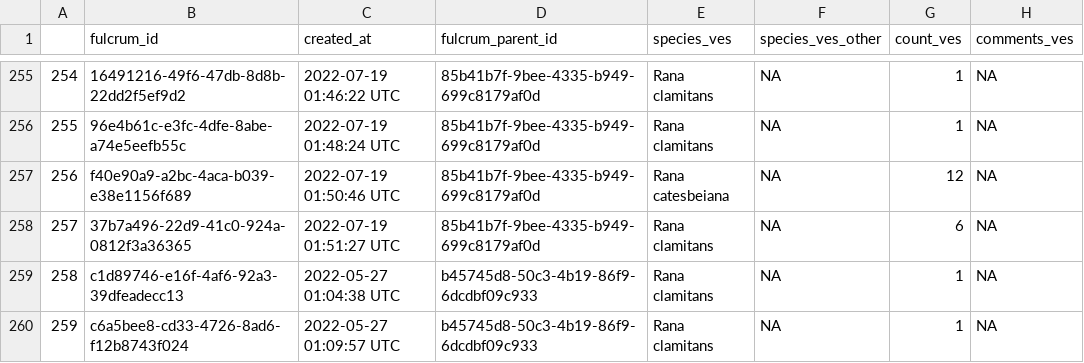
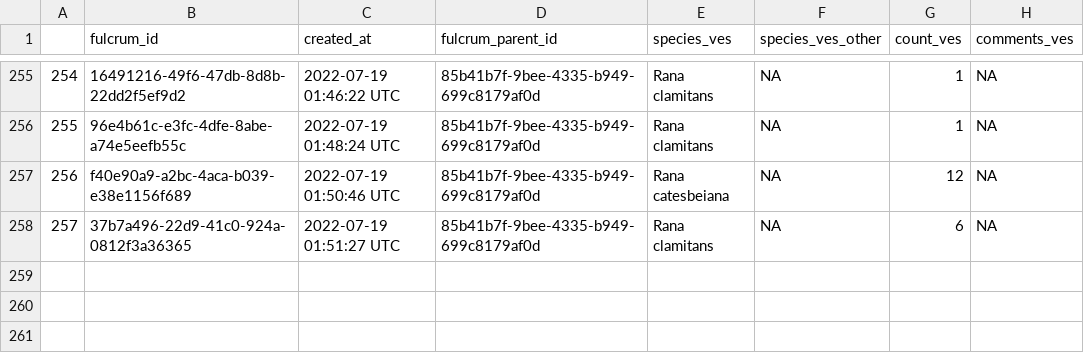
Before and after one commit to brandonhoenig/PA-FulcrumData, a CSV file: Output/Munged_data/munged_VisualEncounter_Survey_Repeatable.csv, drawn as a sheet; only a part is shown, gaps mark what is left out; the diff names each change by its address in the sheet, - before the commit and + after, or states it on an @@ line.

```diff
--- a/Output/Munged_data/munged_VisualEncounter_Survey_Repeatable.csv
+++ b/Output/Munged_data/munged_VisualEncounter_Survey_Repeatable.csv
-row 259: 258 | c1d89746-e16f-4af6-92a3-39dfeadecc13 | 2022-05-27 01:04:38 UTC | b45745d8-50c3-4b19-86f9-6dcdbf09c933 | Rana clamitans | NA | 1 | NA
-row 260: 259 | c6a5bee8-cd33-4726-8ad6-f12b8743f024 | 2022-05-27 01:09:57 UTC | b45745d8-50c3-4b19-86f9-6dcdbf09c933 | Rana clamitans | NA | 1 | NA
```
Also changed, not shown: Output/Munged_data/munged_Acoustic_Survey.csv, Output/Munged_data/munged_Acoustic_Survey_Repeatable.csv, 15 other files.
